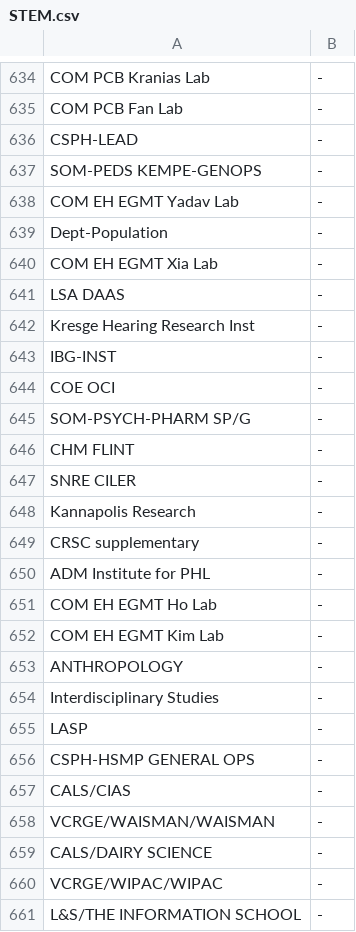
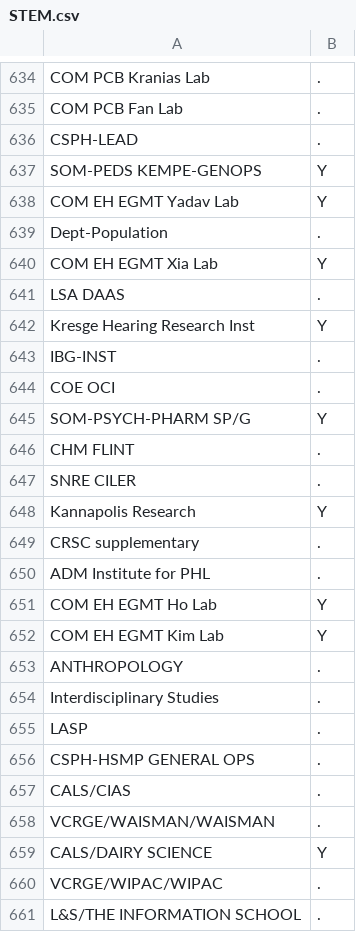
Before and after one commit to futureofresearch/PostdocSalaries, a CSV file: Tables/STEM.csv, drawn as a sheet; only a part is shown, gaps mark what is left out; the diff covers the shown part only; the diff names each change by its address in the sheet, - before the commit and + after, or states it on an @@ line.

```diff
--- a/Tables/STEM.csv
+++ b/Tables/STEM.csv
-B634:B636: -
+B634:B636: .
-B637:B638: -
+B637:B638: Y
-B639: -
+B639: .
-B640: -
+B640: Y
-B641: -
+B641: .
-B642: -
+B642: Y
-B643:B644: -
+B643:B644: .
-B645: -
+B645: Y
-B646:B647: -
+B646:B647: .
-B648: -
+B648: Y
-B649:B650: -
+B649:B650: .
-B651:B652: -
+B651:B652: Y
-B653:B658: -
+B653:B658: .
-B659: -
+B659: Y
-B660:B661: -
+B660:B661: .
```
Also changed, not shown: 101 edited cells elsewhere in this file, 7 other files.
